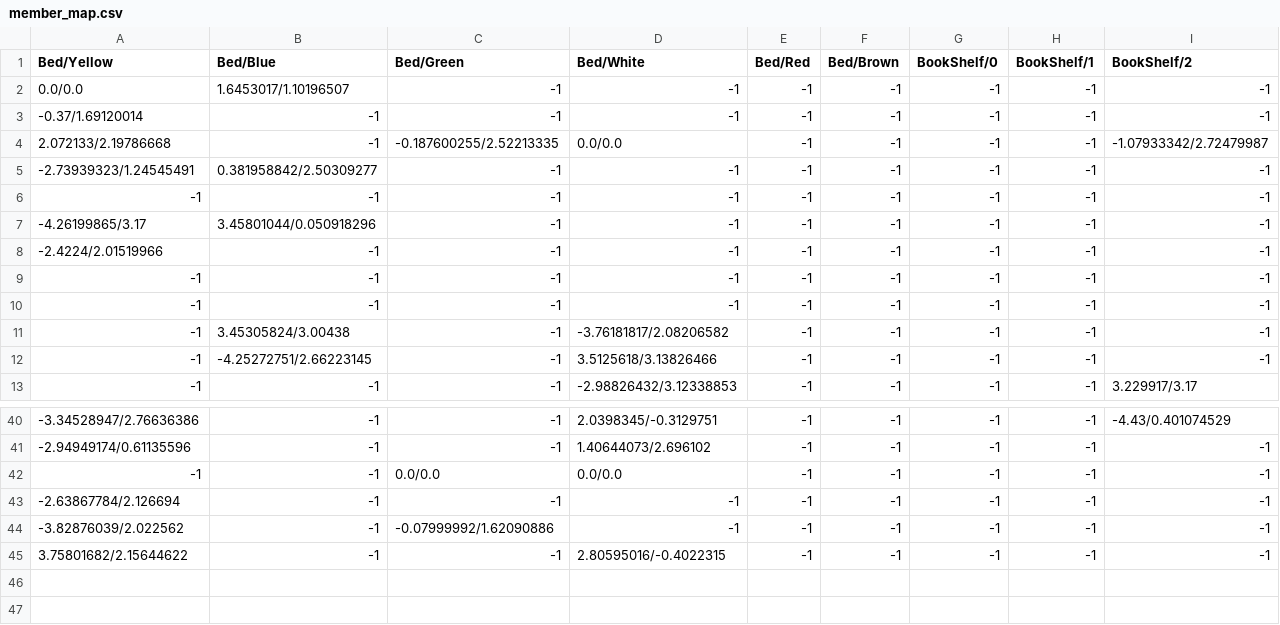
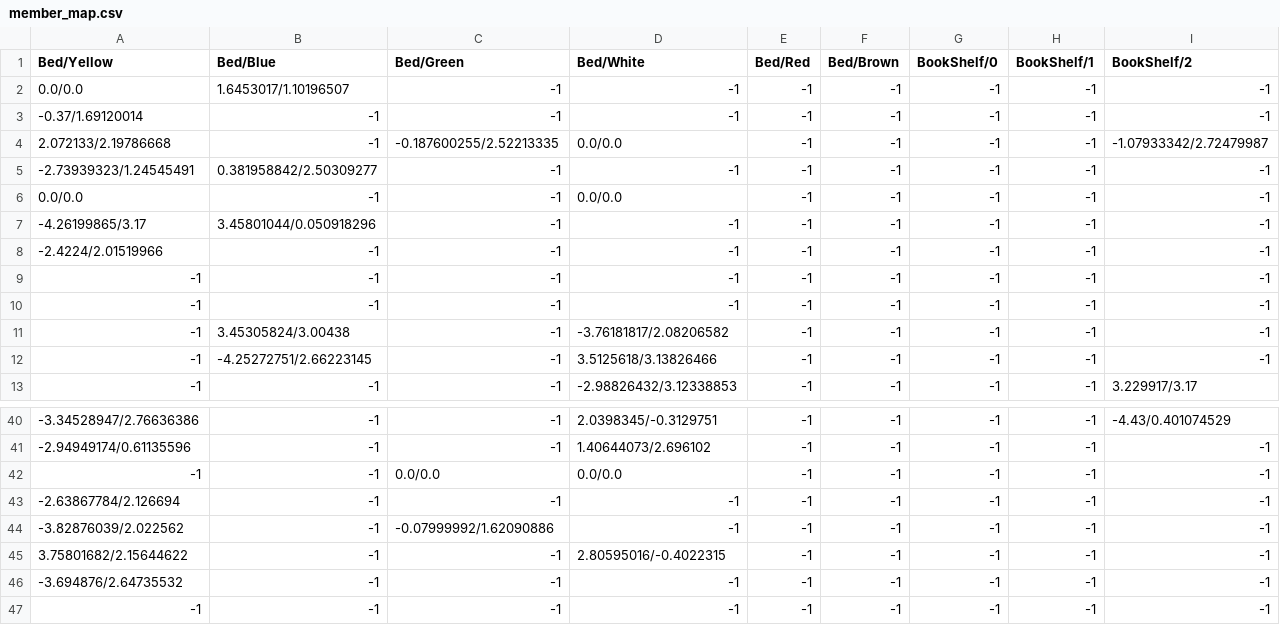
Before and after one commit to JihyunGit/8_Meta, a CSV file: data_csv/member_map.csv, drawn as a sheet; only a part is shown, gaps mark what is left out; rows hold the shown columns only; the diff names each change by its address in the sheet, - before the commit and + after, or states it on an @@ line.

```diff
--- a/data_csv/member_map.csv
+++ b/data_csv/member_map.csv
-A6 (Bed/Yellow): -1
+A6 (Bed/Yellow): 0.0/0.0
-D6 (Bed/White): -1
+D6 (Bed/White): 0.0/0.0
+row 46: -3.694876/2.64735532 | -1 | -1 | -1 | -1 | -1 | -1 | -1 | -1
+row 47: -1 | -1 | -1 | -1 | -1 | -1 | -1 | -1 | -1
```
Also changed, not shown: data_csv/finaldf.csv, data_csv/newdf.csv, 7 other files.
